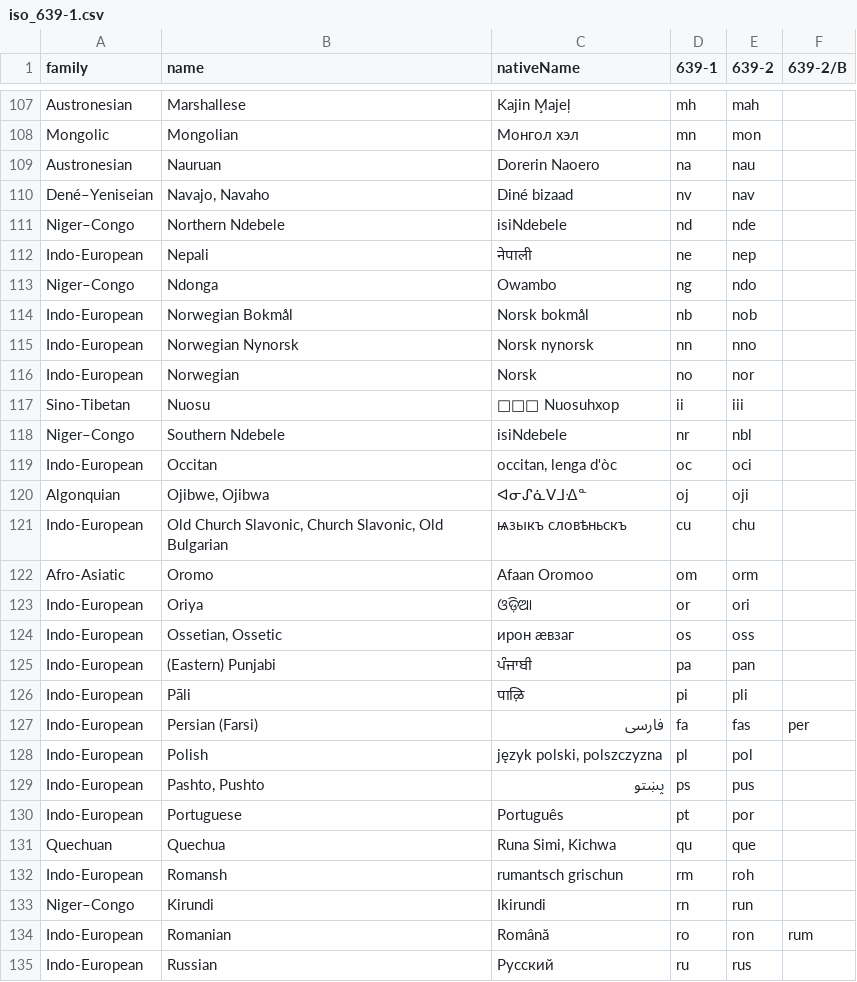
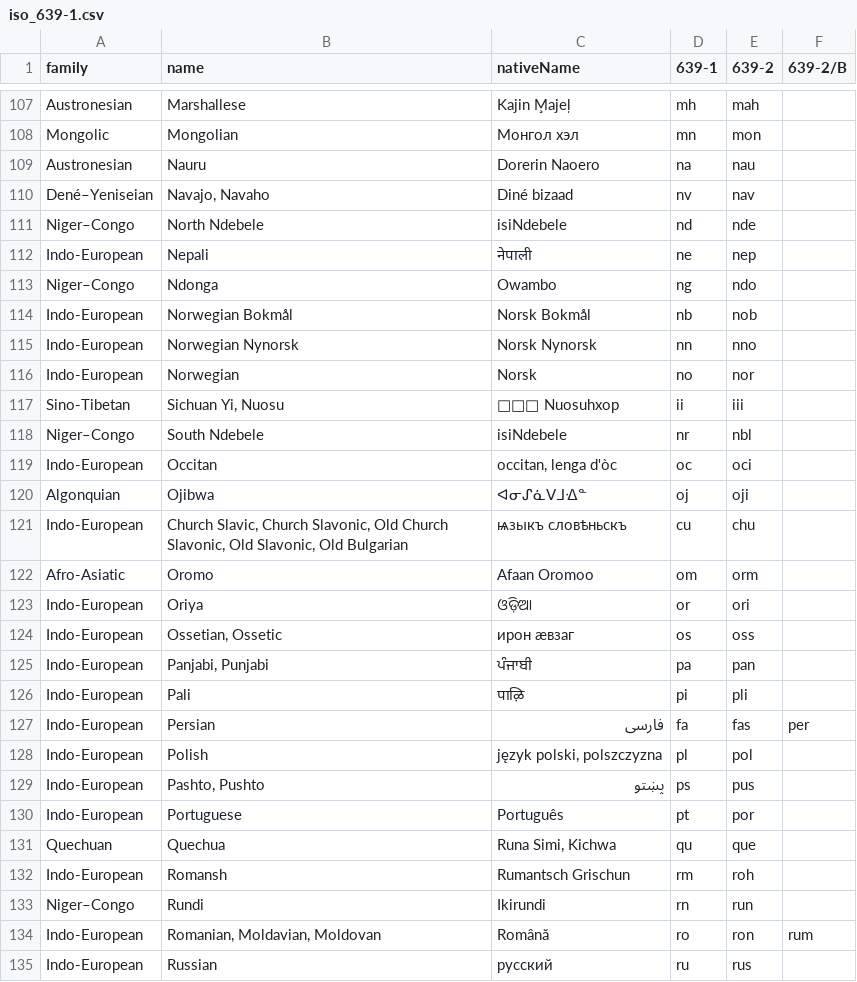
Before and after one commit to haliaeetus/iso-639, a CSV file: data/iso_639-1.csv, drawn as a sheet; only a part is shown, gaps mark what is left out; the diff covers the shown part only.

```diff
--- a/data/iso_639-1.csv
+++ b/data/iso_639-1.csv
@@ -108,15 +108,15 @@
 "Mongolic","Mongolian","Монгол хэл","mn","mon",
-"Austronesian","Nauruan","Dorerin Naoero","na","nau",
+"Austronesian","Nauru","Dorerin Naoero","na","nau",
 "Dené–Yeniseian","Navajo, Navaho","Diné bizaad","nv","nav",
-"Niger–Congo","Northern Ndebele","isiNdebele","nd","nde",
+"Niger–Congo","North Ndebele","isiNdebele","nd","nde",
 "Indo-European","Nepali","नेपाली","ne","nep",
 "Niger–Congo","Ndonga","Owambo","ng","ndo",
-"Indo-European","Norwegian Bokmål","Norsk bokmål","nb","nob",
-"Indo-European","Norwegian Nynorsk","Norsk nynorsk","nn","nno",
+"Indo-European","Norwegian Bokmål","Norsk Bokmål","nb","nob",
+"Indo-European","Norwegian Nynorsk","Norsk Nynorsk","nn","nno",
 "Indo-European","Norwegian","Norsk","no","nor",
-"Sino-Tibetan","Nuosu","ꆈꌠ꒿ Nuosuhxop","ii","iii",
-"Niger–Congo","Southern Ndebele","isiNdebele","nr","nbl",
+"Sino-Tibetan","Sichuan Yi, Nuosu","ꆈꌠ꒿ Nuosuhxop","ii","iii",
+"Niger–Congo","South Ndebele","isiNdebele","nr","nbl",
 "Indo-European","Occitan","occitan, lenga d'òc","oc","oci",
-"Algonquian","Ojibwe, Ojibwa","ᐊᓂᔑᓈᐯᒧᐎᓐ","oj","oji",
-"Indo-European","Old Church Slavonic, Church Slavonic, Old Bulgarian","ѩзыкъ словѣньскъ","cu","chu",
+"Algonquian","Ojibwa","ᐊᓂᔑᓈᐯᒧᐎᓐ","oj","oji",
+"Indo-European","Church Slavic, Church Slavonic, Old Church Slavonic, Old Slavonic, Old Bulgarian","ѩзыкъ словѣньскъ","cu","chu",
 "Afro-Asiatic","Oromo","Afaan Oromoo","om","orm",
@@ -124,5 +124,5 @@
 "Indo-European","Ossetian, Ossetic","ирон æвзаг","os","oss",
-"Indo-European","(Eastern) Punjabi","ਪੰਜਾਬੀ","pa","pan",
-"Indo-European","Pāli","पाऴि","pi","pli",
-"Indo-European","Persian (Farsi)","فارسی","fa","fas","per"
+"Indo-European","Panjabi, Punjabi","ਪੰਜਾਬੀ","pa","pan",
+"Indo-European","Pali","पाऴि","pi","pli",
+"Indo-European","Persian","فارسی","fa","fas","per"
 "Indo-European","Polish","język polski, polszczyzna","pl","pol",
@@ -131,5 +131,5 @@
 "Quechuan","Quechua","Runa Simi, Kichwa","qu","que",
-"Indo-European","Romansh","rumantsch grischun","rm","roh",
-"Niger–Congo","Kirundi","Ikirundi","rn","run",
-"Indo-European","Romanian","Română","ro","ron","rum"
-"Indo-European","Russian","Русский","ru","rus",
+"Indo-European","Romansh","Rumantsch Grischun","rm","roh",
+"Niger–Congo","Rundi","Ikirundi","rn","run",
+"Indo-European","Romanian, Moldavian, Moldovan","Română","ro","ron","rum"
+"Indo-European","Russian","русский","ru","rus",
```
Also changed, not shown: 29 edited cells elsewhere in this file, data/iso_639-2.csv, 4 other files.
